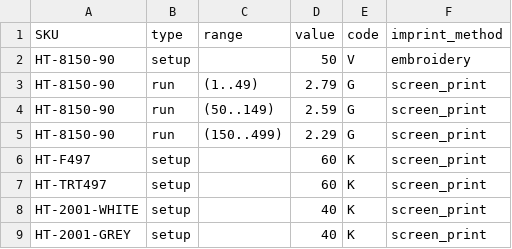
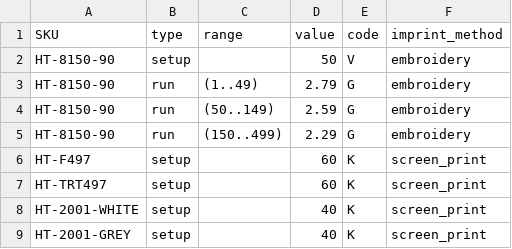
Before and after one commit to PromoExchange/batman, a CSV file: db/company_store_data/hightail_upcharges.csv, drawn as a sheet.

```diff
--- a/db/company_store_data/hightail_upcharges.csv
+++ b/db/company_store_data/hightail_upcharges.csv
@@ -2,5 +2,5 @@ SKU,type,range,value,code,imprint_method
 HT-8150-90,setup,,50,V,embroidery
-HT-8150-90,run,(1..49),2.79,G,screen_print
-HT-8150-90,run,(50..149),2.59,G,screen_print
-HT-8150-90,run,(150..499),2.29,G,screen_print
+HT-8150-90,run,(1..49),2.79,G,embroidery
+HT-8150-90,run,(50..149),2.59,G,embroidery
+HT-8150-90,run,(150..499),2.29,G,embroidery
 HT-F497,setup,,60,K,screen_print
```
Also changed, not shown: db/company_store_data/hightail.csv.
